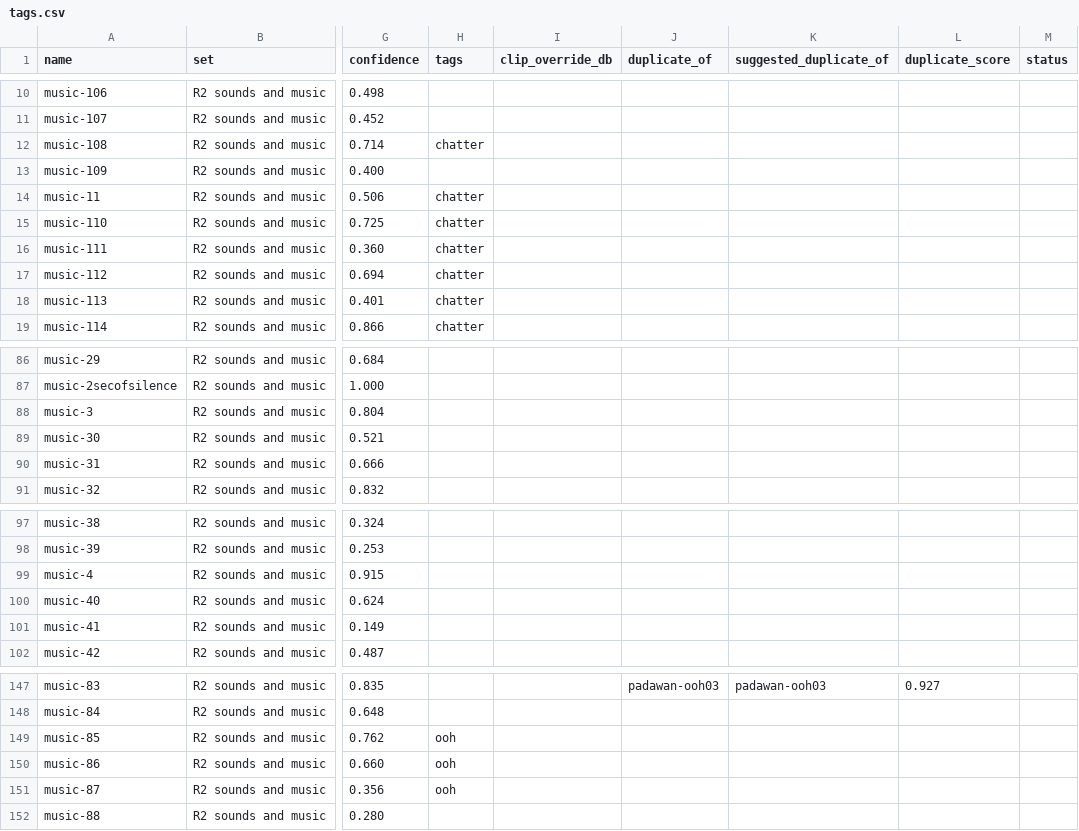
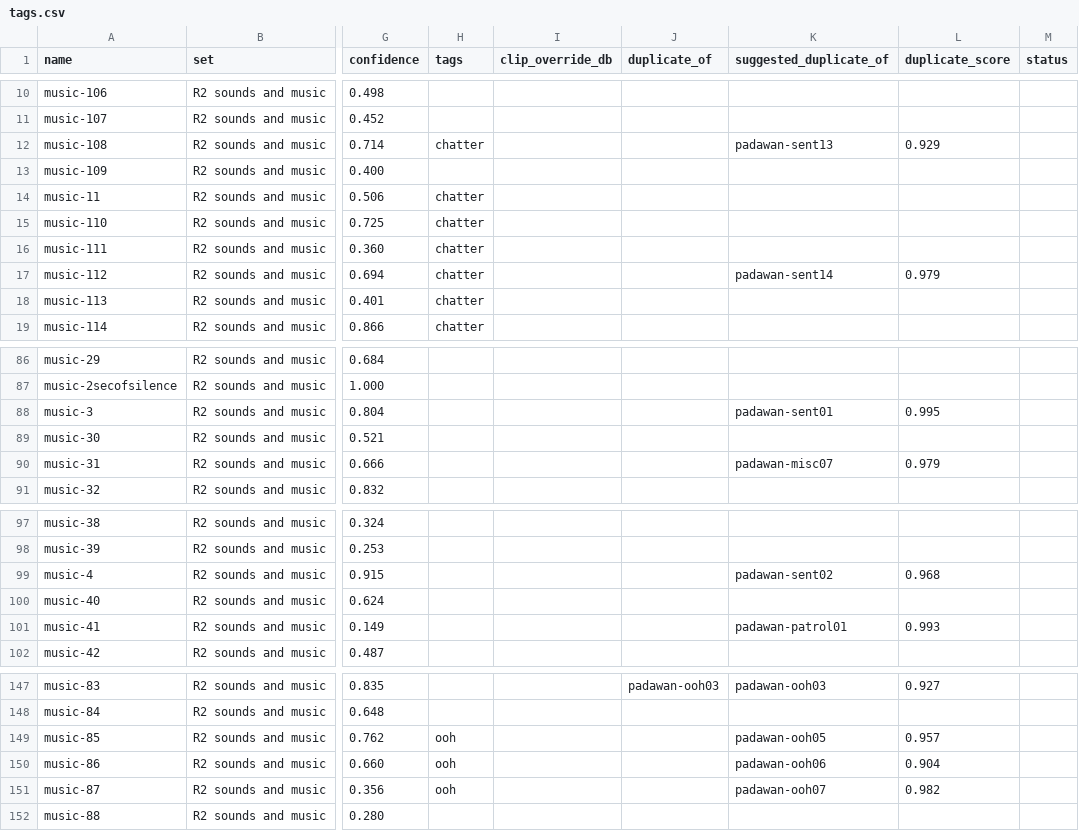
Before and after one commit to daveismith/r2_personality, a CSV file: r2_sound/config/tags.csv, drawn as a sheet; only a part is shown, gaps mark what is left out; the diff covers the shown part only; the diff names each change by its address in the sheet, - before the commit and + after, or states it on an @@ line.

```diff
--- a/r2_sound/config/tags.csv
+++ b/r2_sound/config/tags.csv
-K12 (suggested_duplicate_of): (empty)
+K12 (suggested_duplicate_of): padawan-sent13
-L12 (duplicate_score): (empty)
+L12 (duplicate_score): 0.929
-K17 (suggested_duplicate_of): (empty)
+K17 (suggested_duplicate_of): padawan-sent14
-L17 (duplicate_score): (empty)
+L17 (duplicate_score): 0.979
-K88 (suggested_duplicate_of): (empty)
+K88 (suggested_duplicate_of): padawan-sent01
-L88 (duplicate_score): (empty)
+L88 (duplicate_score): 0.995
-K90 (suggested_duplicate_of): (empty)
+K90 (suggested_duplicate_of): padawan-misc07
-L90 (duplicate_score): (empty)
+L90 (duplicate_score): 0.979
-K99 (suggested_duplicate_of): (empty)
+K99 (suggested_duplicate_of): padawan-sent02
-L99 (duplicate_score): (empty)
+L99 (duplicate_score): 0.968
-K101 (suggested_duplicate_of): (empty)
+K101 (suggested_duplicate_of): padawan-patrol01
-L101 (duplicate_score): (empty)
+L101 (duplicate_score): 0.993
-K149 (suggested_duplicate_of): (empty)
+K149 (suggested_duplicate_of): padawan-ooh05
-L149 (duplicate_score): (empty)
+L149 (duplicate_score): 0.957
-K150 (suggested_duplicate_of): (empty)
+K150 (suggested_duplicate_of): padawan-ooh06
-L150 (duplicate_score): (empty)
+L150 (duplicate_score): 0.904
-K151 (suggested_duplicate_of): (empty)
+K151 (suggested_duplicate_of): padawan-ooh07
-L151 (duplicate_score): (empty)
+L151 (duplicate_score): 0.982
```
Also changed, not shown: 35 edited cells elsewhere in this file, 5 other files.
